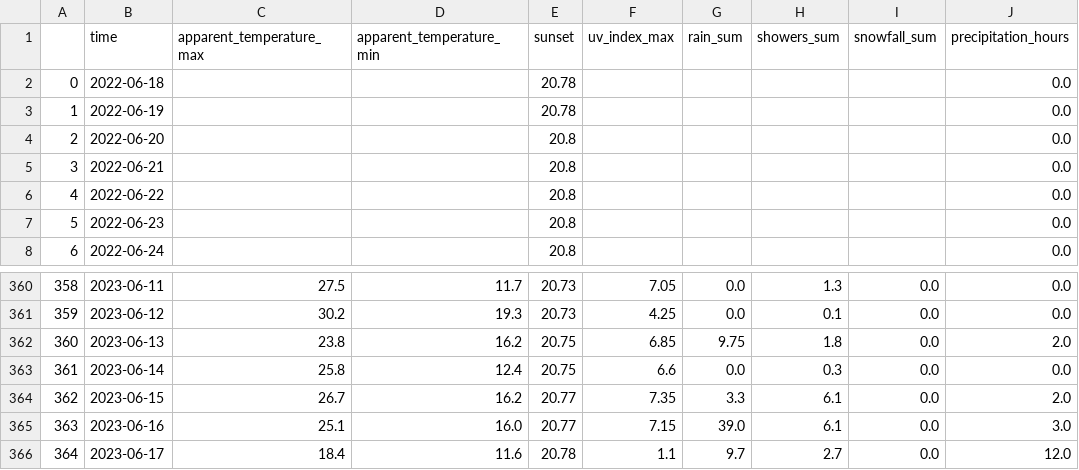
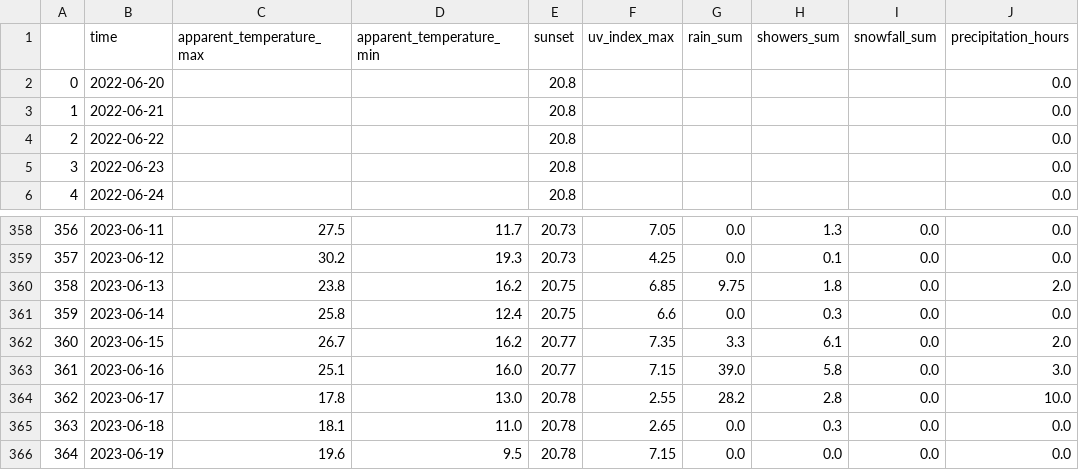
Before and after one commit to Last-Autumn-Leaf/dionysos, a CSV file: prevision/pre_processing/data/meteo.csv, drawn as a sheet; only a part is shown, gaps mark what is left out; removed rows and columns are numbered as before the commit, all else as after; the diff names each change by its address in the sheet, - before the commit and + after, or states it on an @@ line.

```diff
--- a/prevision/pre_processing/data/meteo.csv
+++ b/prevision/pre_processing/data/meteo.csv
-row 2: 0 | 2022-06-18 |  |  | 20.78 |  |  |  |  | 0.0
-row 3: 1 | 2022-06-19 |  |  | 20.78 |  |  |  |  | 0.0
@@ column A renumbered between rows 2 and 364 @@
-H363 (showers_sum): 6.1
+H363 (showers_sum): 5.8
-C364 (apparent_temperature_max): 18.4
+C364 (apparent_temperature_max): 17.8
-D364 (apparent_temperature_min): 11.6
+D364 (apparent_temperature_min): 13.0
-F364 (uv_index_max): 1.1
+F364 (uv_index_max): 2.55
-G364 (rain_sum): 9.7
+G364 (rain_sum): 28.2
-H364 (showers_sum): 2.7
+H364 (showers_sum): 2.8
-J364 (precipitation_hours): 12.0
+J364 (precipitation_hours): 10.0
+row 365: 363 | 2023-06-18 | 18.1 | 11.0 | 20.78 | 2.65 | 0.0 | 0.3 | 0.0 | 0.0
+row 366: 364 | 2023-06-19 | 19.6 | 9.5 | 20.78 | 7.15 | 0.0 | 0.0 | 0.0 | 0.0
```
Also changed, not shown: prevision/pre_processing/data/affluence.csv, 4 other files.
